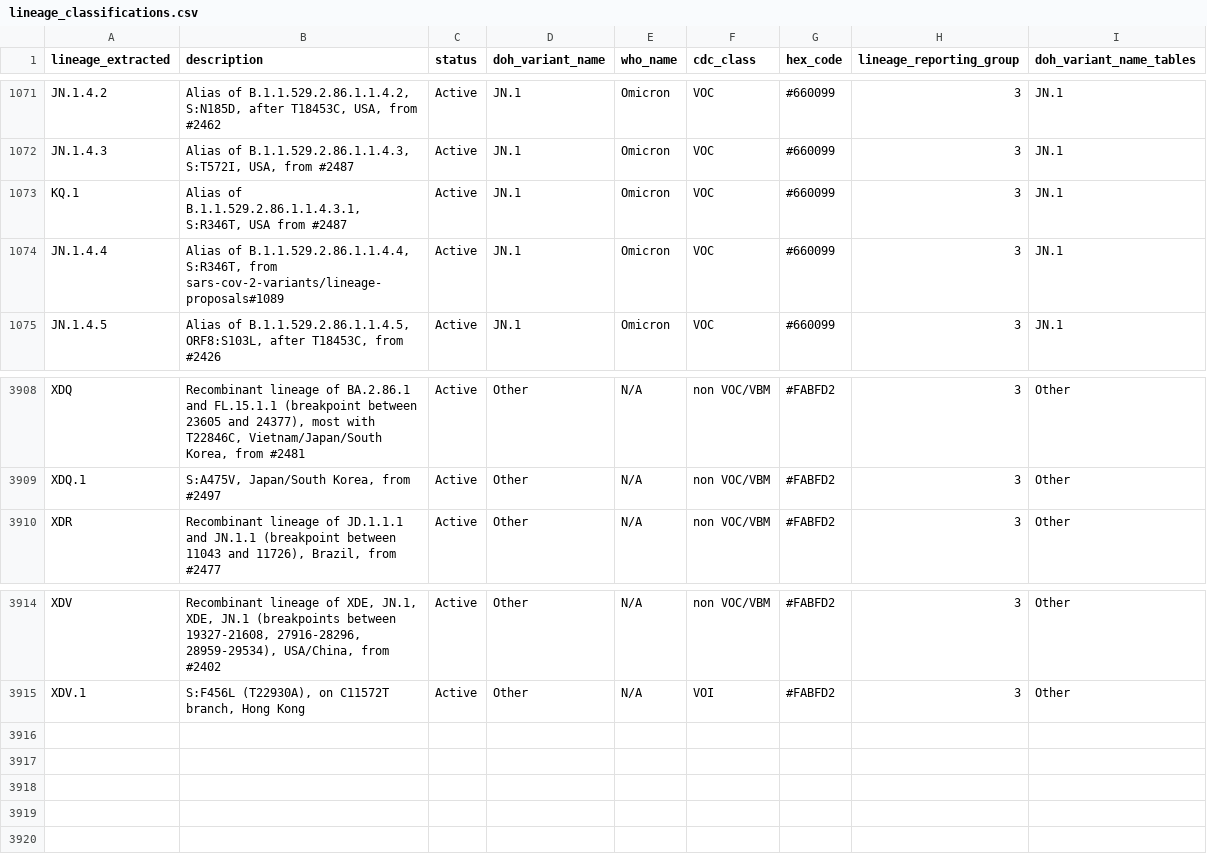
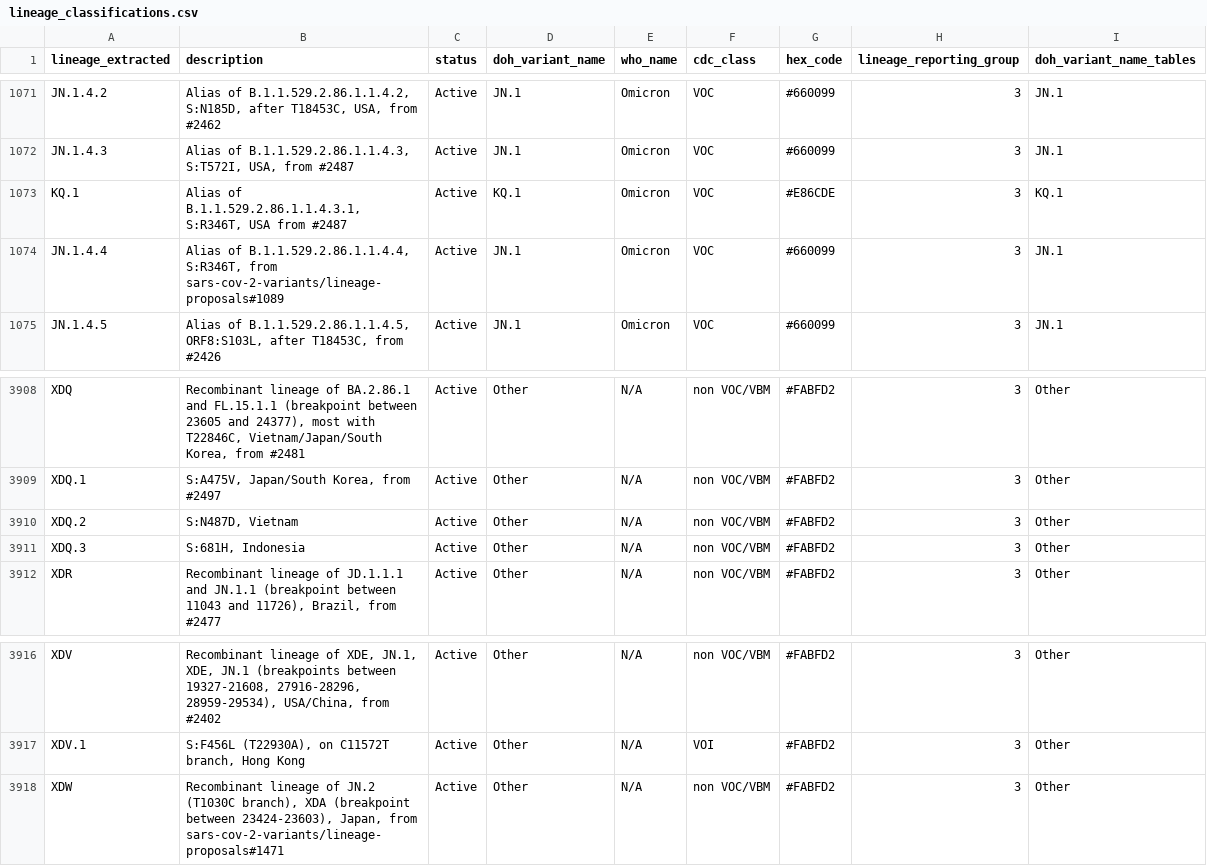
Before and after one commit to northwest-pgcoe/lineage_classifications, a CSV file: lineage_classifications.csv, drawn as a sheet; only a part is shown, gaps mark what is left out; the diff covers the shown part only.

```diff
--- a/lineage_classifications.csv
+++ b/lineage_classifications.csv
@@ -1072,3 +1072,3 @@
 "JN.1.4.3","Alias of B.1.1.529.2.86.1.1.4.3, S:T572I, USA, from #2487","Active","JN.1","Omicron","VOC","#660099",3,"JN.1"
-"KQ.1","Alias of B.1.1.529.2.86.1.1.4.3.1, S:R346T, USA from #2487","Active","JN.1","Omicron","VOC","#660099",3,"JN.1"
+"KQ.1","Alias of B.1.1.529.2.86.1.1.4.3.1, S:R346T, USA from #2487","Active","KQ.1","Omicron","VOC","#E86CDE",3,"KQ.1"
 "JN.1.4.4","Alias of B.1.1.529.2.86.1.1.4.4, S:R346T, from sars-cov-2-variants/lineage-proposals#1089","Active","JN.1","Omicron","VOC","#660099",3,"JN.1"
@@ -3909,2 +3909,4 @@
 "XDQ.1","S:A475V, Japan/South Korea, from #2497","Active","Other","N/A","non VOC/VBM","#FABFD2",3,"Other"
+"XDQ.2","S:N487D, Vietnam","Active","Other","N/A","non VOC/VBM","#FABFD2",3,"Other"
+"XDQ.3","S:681H, Indonesia","Active","Other","N/A","non VOC/VBM","#FABFD2",3,"Other"
 "XDR","Recombinant lineage of JD.1.1.1 and JN.1.1 (breakpoint between 11043 and 11726), Brazil, from #2477","Active","Other","N/A","non VOC/VBM","#FABFD2",3,"Other"
@@ -3915 +3917,2 @@
 "XDV.1","S:F456L (T22930A), on C11572T branch, Hong Kong","Active","Other","N/A","VOI","#FABFD2",3,"Other"
+"XDW","Recombinant lineage of JN.2 (T1030C branch), XDA (breakpoint between 23424-23603), Japan, from sars-cov-2-variants/lineage-proposals#1471","Active","Other","N/A","non VOC/VBM","#FABFD2",3,"Other"
```
Also changed, not shown: 63 edited cells elsewhere in this file.
